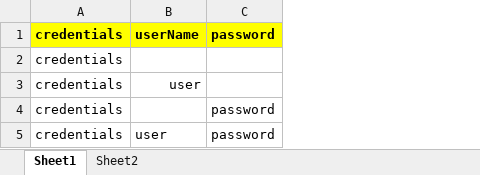
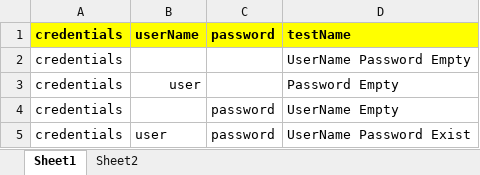
Before and after one commit to sreedv1986/Hackathon, an Excel workbook: LoginCredentials.xlsx, sheet Sheet1, drawn as a sheet; values as stored, in another font and other column widths than the file's, no borders; the diff names each change by its address in the sheet, - before the commit and + after, or states it on an @@ line.

```diff
--- a/LoginCredentials.xlsx (sheet Sheet1)
+++ b/LoginCredentials.xlsx (sheet Sheet1)
+column D, rows 1-5: testName | UserName Password Empty | Password Empty | UserName Empty | UserName Password Exist
```
Also changed, not shown: 2 other files.
